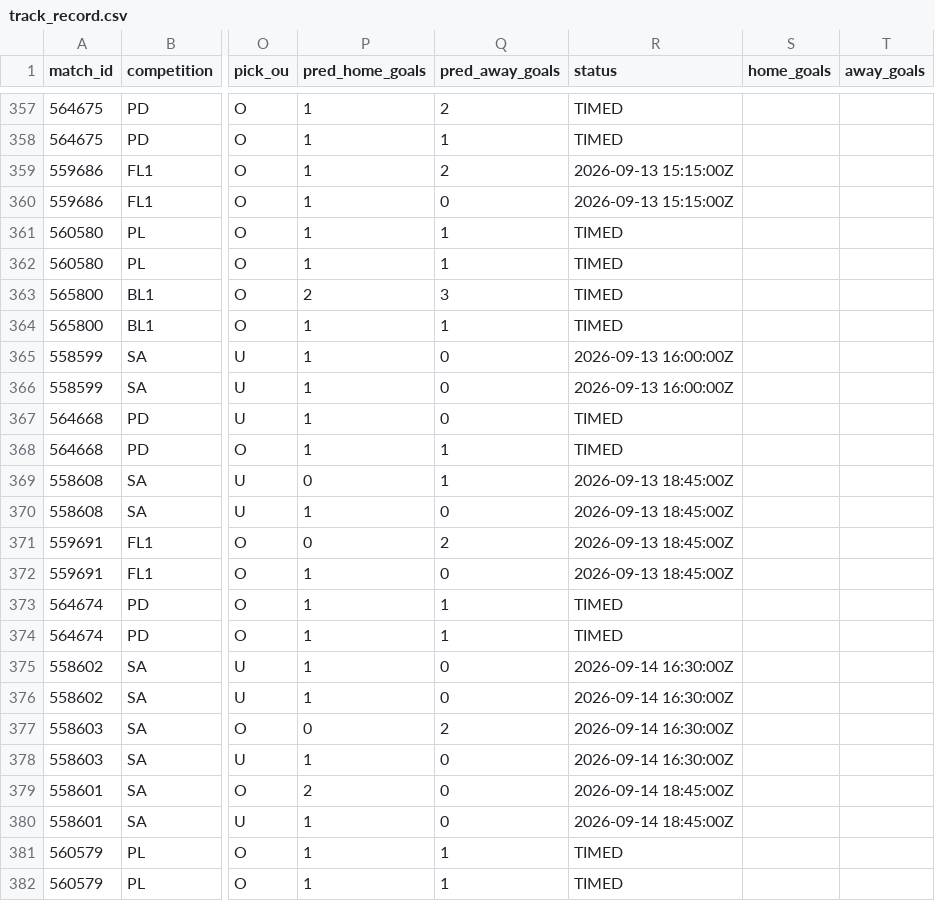
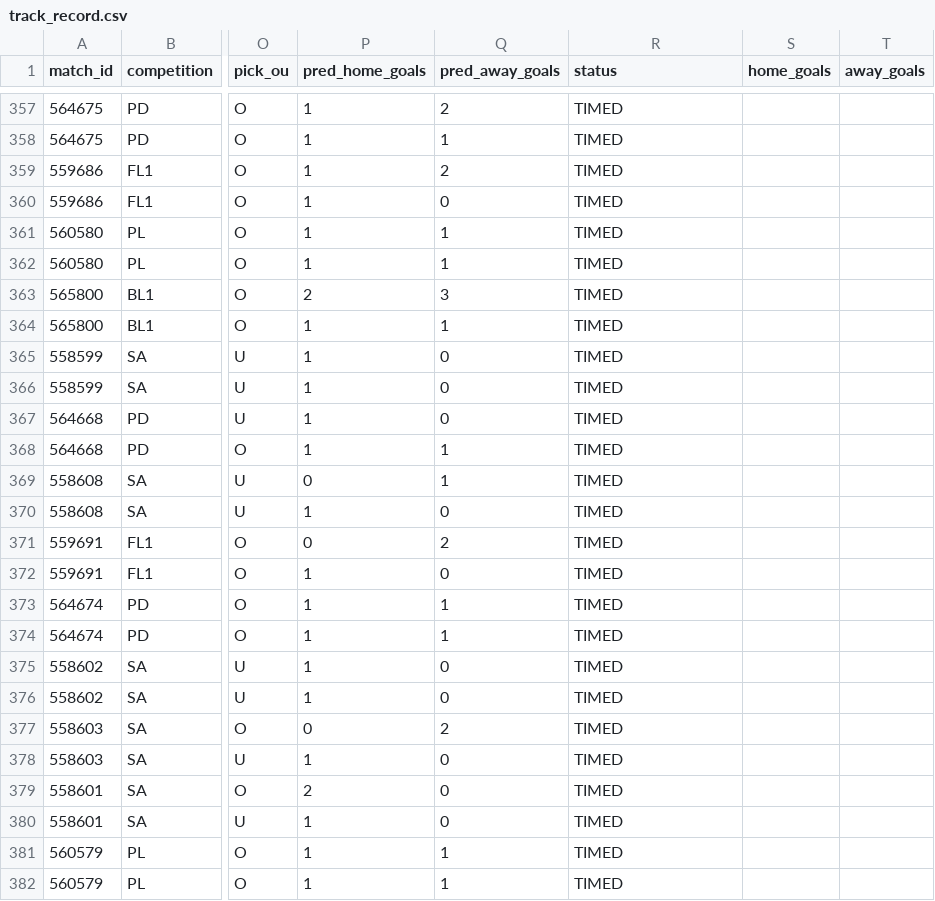
Before and after one commit to isaacruedabiota/FOOTBALL-PREDICTOR, a CSV file: track_record/track_record.csv, drawn as a sheet; only a part is shown, gaps mark what is left out; the diff covers the shown part only; the diff names each change by its address in the sheet, - before the commit and + after, or states it on an @@ line.

```diff
--- a/track_record/track_record.csv
+++ b/track_record/track_record.csv
-R359:R360 (status): 2026-09-13 15:15:00Z
+R359:R360 (status): TIMED
-R365:R366 (status): 2026-09-13 16:00:00Z
+R365:R366 (status): TIMED
-R369:R372 (status): 2026-09-13 18:45:00Z
+R369:R372 (status): TIMED
-R375:R378 (status): 2026-09-14 16:30:00Z
+R375:R378 (status): TIMED
-R379:R380 (status): 2026-09-14 18:45:00Z
+R379:R380 (status): TIMED
```
Also changed, not shown: 46 edited cells elsewhere in this file, 1 other file.
